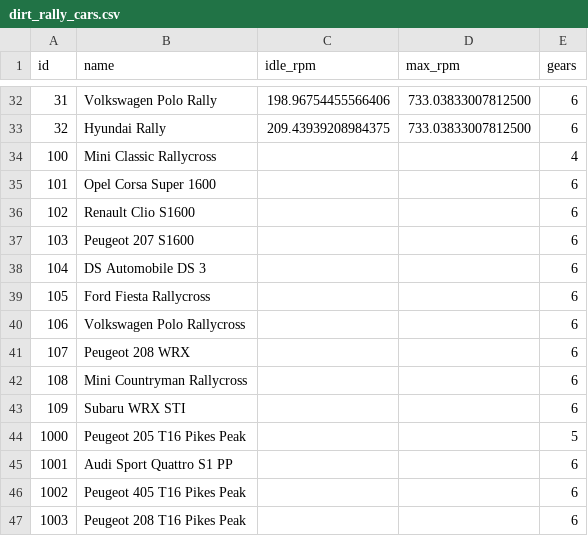
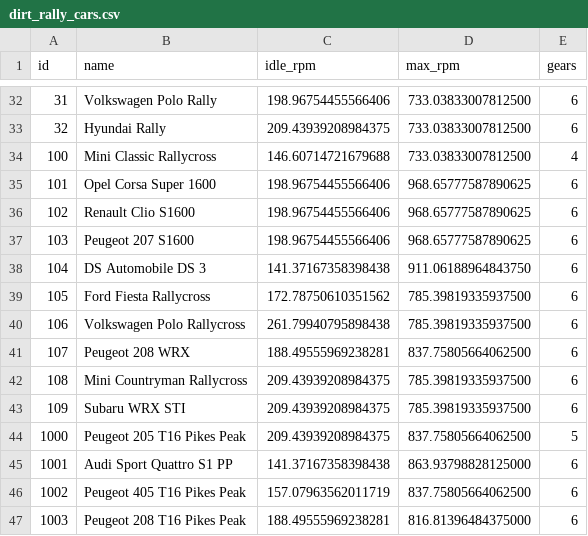
Before and after one commit to BOSSoNe0013/RacingGameTelemetry, a CSV file: data/dirt_rally_cars.csv, drawn as a sheet; only a part is shown, gaps mark what is left out.

Commit message:
add Rallycross and Hillclimb cars to database

```diff
--- a/data/dirt_rally_cars.csv
+++ b/data/dirt_rally_cars.csv
@@ -33,15 +33,15 @@ id;name;idle_rpm;max_rpm;gears
 32;Hyundai Rally;209.43939208984375;733.03833007812500;6
-100;Mini Classic Rallycross;;;4
-101;Opel Corsa Super 1600;;;6
-102;Renault Clio S1600;;;6
-103;Peugeot 207 S1600;;;6
-104;DS Automobile DS 3;;;6
-105;Ford Fiesta Rallycross;;;6
-106;Volkswagen Polo Rallycross;;;6
-107;Peugeot 208 WRX;;;6
-108;Mini Countryman Rallycross;;;6
-109;Subaru WRX STI;;;6
-1000;Peugeot 205 T16 Pikes Peak;;;5
-1001;Audi Sport Quattro S1 PP;;;6
-1002;Peugeot 405 T16 Pikes Peak;;;6
-1003;Peugeot 208 T16 Pikes Peak;;;6
+100;Mini Classic Rallycross;146.60714721679688;733.03833007812500;4
+101;Opel Corsa Super 1600;198.96754455566406;968.65777587890625;6
+102;Renault Clio S1600;198.96754455566406;968.65777587890625;6
+103;Peugeot 207 S1600;198.96754455566406;968.65777587890625;6
+104;DS Automobile DS 3;141.37167358398438;911.06188964843750;6
+105;Ford Fiesta Rallycross;172.78750610351562;785.39819335937500;6
+106;Volkswagen Polo Rallycross;261.79940795898438;785.39819335937500;6
+107;Peugeot 208 WRX;188.49555969238281;837.75805664062500;6
+108;Mini Countryman Rallycross;209.43939208984375;785.39819335937500;6
+109;Subaru WRX STI;209.43939208984375;785.39819335937500;6
+1000;Peugeot 205 T16 Pikes Peak;209.43939208984375;837.75805664062500;5
+1001;Audi Sport Quattro S1 PP;141.37167358398438;863.93798828125000;6
+1002;Peugeot 405 T16 Pikes Peak;157.07963562011719;837.75805664062500;6
+1003;Peugeot 208 T16 Pikes Peak;188.49555969238281;816.81396484375000;6
```
Also changed, not shown: 1 other file.
